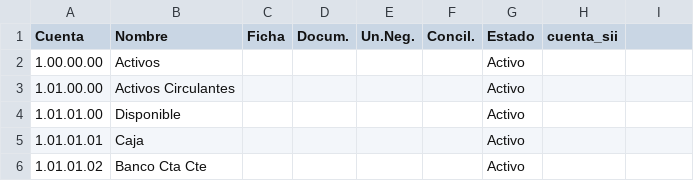
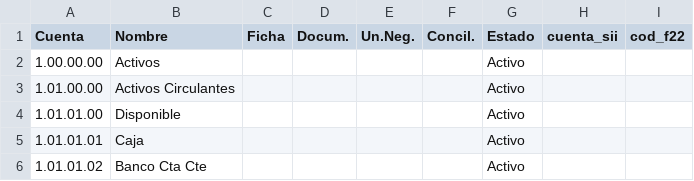
Before and after one commit to will7784/tributacion-14a, a CSV file: data/plan_cuentas_base.csv, drawn as a sheet; only a part is shown; the diff names each change by its address in the sheet, - before the commit and + after, or states it on an @@ line.

Commit message:
Paso 2: DJ 1847 con estructura SII completa; Plan Base con Cuenta SII + Cod F22

```diff
--- a/data/plan_cuentas_base.csv
+++ b/data/plan_cuentas_base.csv
-I1: (empty)
+I1: cod_f22
```
Also changed, not shown: 5 other files.
